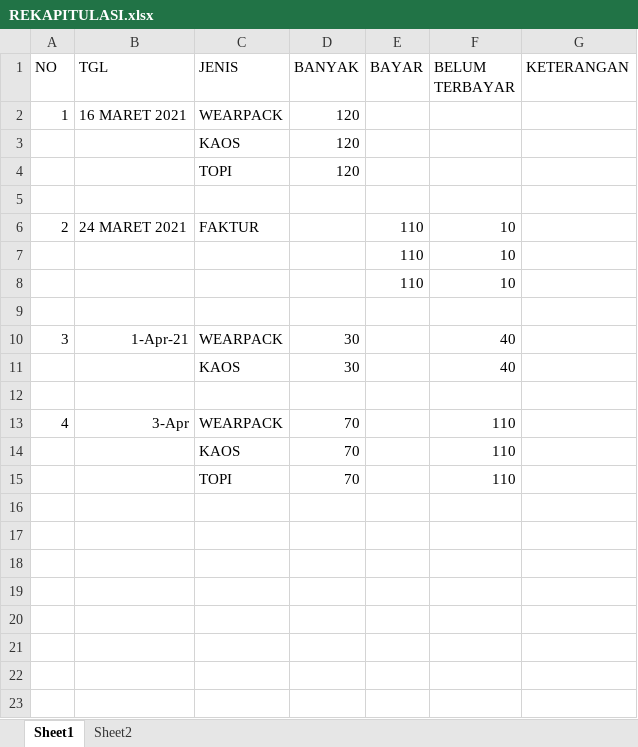
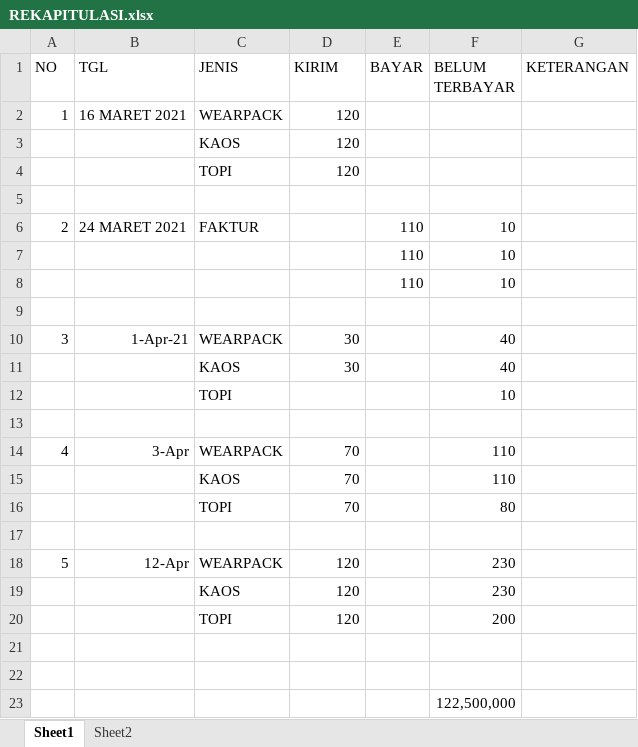
Before and after one commit to dedyhariadi/progress, an Excel workbook: Kaos/REKAPITULASI.xlsx, sheet Sheet1, drawn as a sheet; values as stored, in another font and other column widths than the file's, no borders; addresses are those after the commit; the diff names each change by its address in the sheet, - before the commit and + after, or states it on an @@ line.

```diff
--- a/Kaos/REKAPITULASI.xlsx (sheet Sheet1)
+++ b/Kaos/REKAPITULASI.xlsx (sheet Sheet1)
-D1: BANYAK
+D1: KIRIM
+row 12:  |  | TOPI |  |  | 10
-F16 (BELUM TERBAYAR): 110
+F16 (BELUM TERBAYAR): 80
+row 17: (empty)
+row 18: 5 | 12-Apr | WEARPACK | 120 |  | 230
+row 19:  |  | KAOS | 120 |  | 230
+row 20:  |  | TOPI | 120 |  | 200
+row 21: (empty)
+row 22: (empty)
+row 23:  |  |  |  |  | 122,500,000
```
Also changed, not shown: formulas that keep their value, 10. PDH DP 2N16(ABU ABU T16(UNGU)/UKURAN.xlsm, 15 other files.
